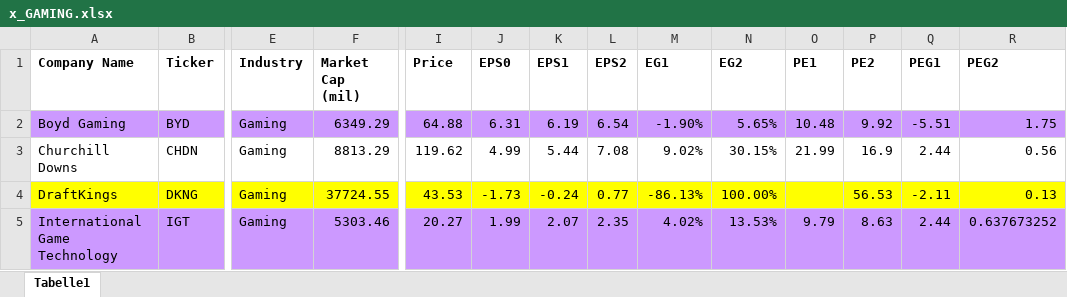
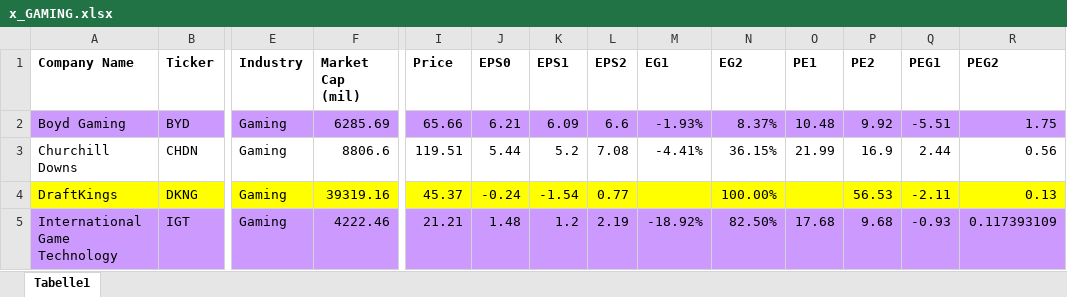
Before and after one commit to simonburghardt1/models, an Excel workbook: Gaming/x_GAMING.xlsx, sheet Tabelle1, drawn as a sheet; only a part is shown, gaps mark what is left out; values as stored, in another font and other column widths than the file's, no borders; the diff covers the shown part only; the diff names each change by its address in the sheet, - before the commit and + after, or states it on an @@ line.

```diff
--- a/Gaming/x_GAMING.xlsx (sheet Tabelle1)
+++ b/Gaming/x_GAMING.xlsx (sheet Tabelle1)
-F2 (Market Cap (mil)): 6349.29
+F2 (Market Cap (mil)): 6285.69
-I2 (Price): 64.88
+I2 (Price): 65.66
-J2 (EPS0): 6.31
+J2 (EPS0): 6.21
-K2 (EPS1): 6.19
+K2 (EPS1): 6.09
-L2 (EPS2): 6.54
+L2 (EPS2): 6.6
-M2 (EG1): -1.90%
+M2 (EG1): -1.93%
-N2 (EG2): 5.65%
+N2 (EG2): 8.37%
-F3 (Market Cap (mil)): 8813.29
+F3 (Market Cap (mil)): 8806.6
-I3 (Price): 119.62
+I3 (Price): 119.51
-J3 (EPS0): 4.99
+J3 (EPS0): 5.44
-K3 (EPS1): 5.44
+K3 (EPS1): 5.2
-M3 (EG1): 9.02%
+M3 (EG1): -4.41%
-N3 (EG2): 30.15%
+N3 (EG2): 36.15%
-F4 (Market Cap (mil)): 37724.55
+F4 (Market Cap (mil)): 39319.16
-I4 (Price): 43.53
+I4 (Price): 45.37
-J4 (EPS0): -1.73
+J4 (EPS0): -0.24
-K4 (EPS1): -0.24
+K4 (EPS1): -1.54
-M4 (EG1): -86.13%
+M4 (EG1): (empty)
-F5 (Market Cap (mil)): 5303.46
+F5 (Market Cap (mil)): 4222.46
-I5 (Price): 20.27
+I5 (Price): 21.21
-J5 (EPS0): 1.99
+J5 (EPS0): 1.48
-K5 (EPS1): 2.07
+K5 (EPS1): 1.2
-L5 (EPS2): 2.35
+L5 (EPS2): 2.19
-M5 (EG1): 4.02%
+M5 (EG1): -18.92%
-N5 (EG2): 13.53%
+N5 (EG2): 82.50%
-O5 (PE1): 9.79
+O5 (PE1): 17.68
-P5 (PE2): 8.63
+P5 (PE2): 9.68
-Q5 (PEG1): 2.44
+Q5 (PEG1): -0.93
-R5 (PEG2): 0.637673252
+R5 (PEG2): 0.117393109
```
Also changed, not shown: 1 added row, 1 removed row and 46 edited cells elsewhere in this sheet, Consumer Staples - Cosmetics/x_Consumer Staples - Cosmetics.xlsx, 4 other files.
